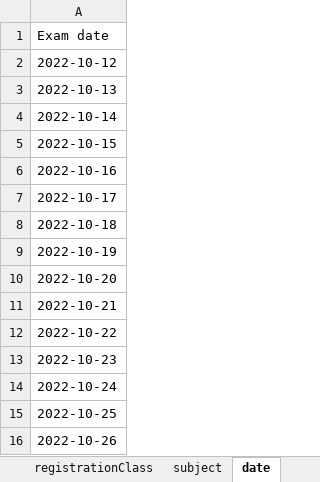
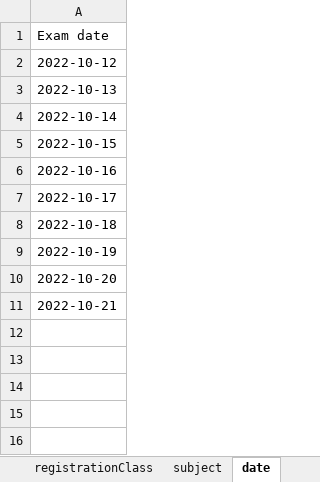
Before and after one commit to thanhlocpc/ScheduleExam, an Excel workbook: data/data.xlsx, sheet date, drawn as a sheet; values as stored, in another font and other column widths than the file's, no borders; the diff names each change by its address in the sheet, - before the commit and + after, or states it on an @@ line.

```diff
--- a/data/data.xlsx (sheet date)
+++ b/data/data.xlsx (sheet date)
-row 12: 2022-10-22
-row 13: 2022-10-23
-row 14: 2022-10-24
-row 15: 2022-10-25
-row 16: 2022-10-26
```
Also changed, not shown: other sheet tabs, 11 other files.
